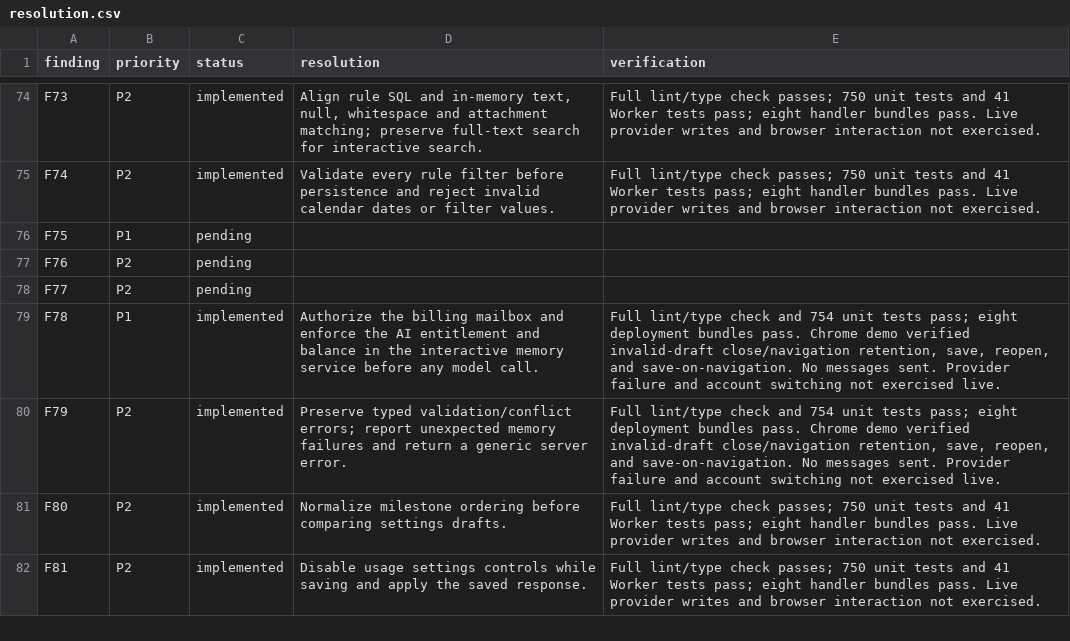
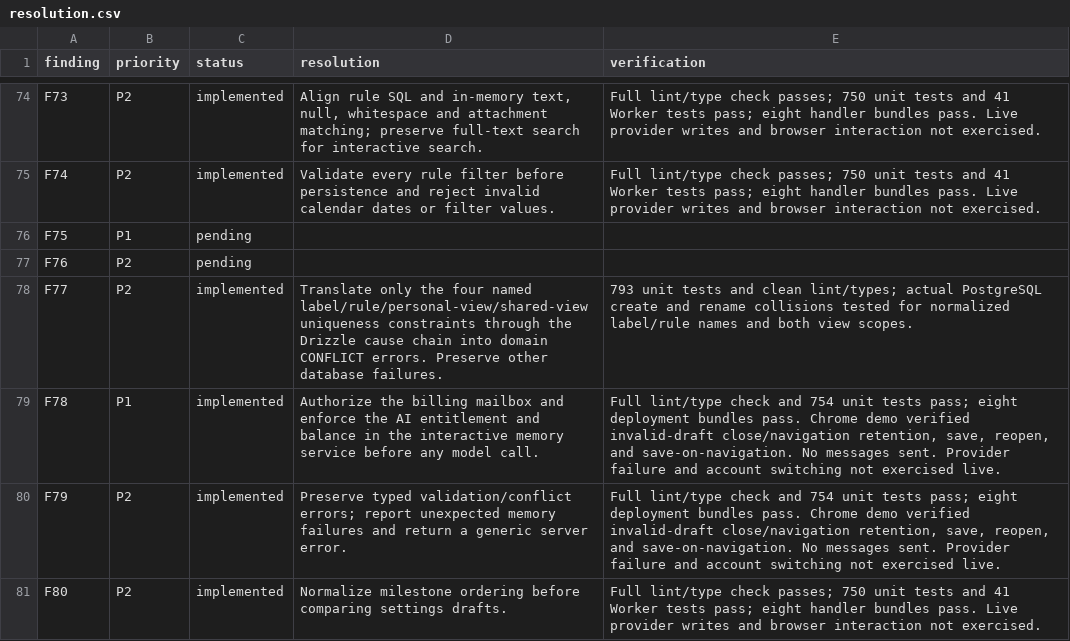
Before and after one commit to quieter-email/quieter, a CSV file: docs/audits/2026-09-07/resolution.csv, drawn as a sheet; only a part is shown, gaps mark what is left out; the shorter side is filled out with more unchanged rows.

Commit message:
fix(mail): report duplicate organization names as conflicts

```diff
--- a/docs/audits/2026-09-07/resolution.csv
+++ b/docs/audits/2026-09-07/resolution.csv
@@ -77,3 +77,3 @@
 "F76","P2","pending","",""
-"F77","P2","pending","",""
+"F77","P2","implemented","Translate only the four named label/rule/personal-view/shared-view uniqueness constraints through the Drizzle cause chain into domain CONFLICT errors. Preserve other database failures.","793 unit tests and clean lint/types; actual PostgreSQL create and rename collisions tested for normalized label/rule names and both view scopes."
 "F78","P1","implemented","Authorize the billing mailbox and enforce the AI entitlement and balance in the interactive memory service before any model call.","Full lint/type check and 754 unit tests pass; eight deployment bundles pass. Chrome demo verified invalid-draft close/navigation retention, save, reopen, and save-on-navigation. No messages sent. Provider failure and account switching not exercised live."
```
Also changed, not shown: 14 other files.
